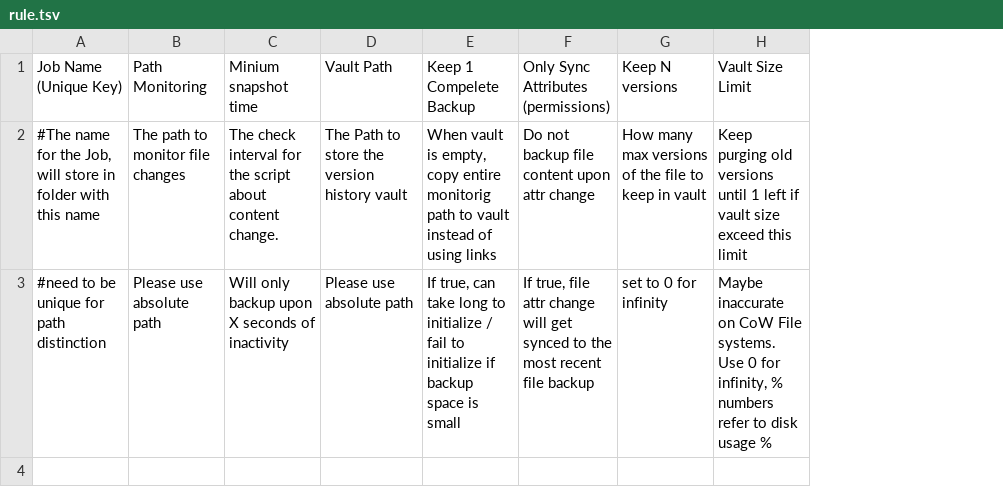
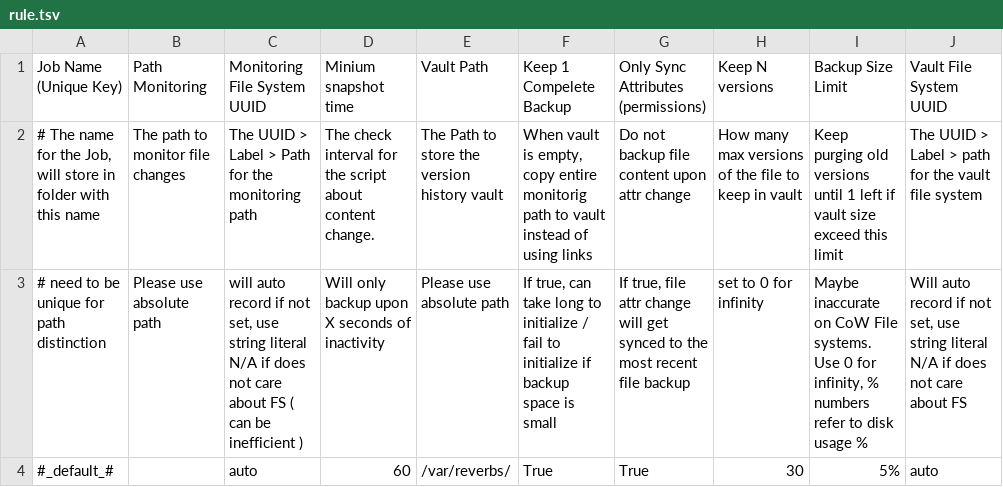
Before and after one commit to yufei-pan/reverberator, a TSV file: rule.tsv, drawn as a sheet; addresses are those after the commit; the diff names each change by its address in the sheet, - before the commit and + after, or states it on an @@ line.

```diff
--- a/rule.tsv
+++ b/rule.tsv
+column C, rows 1-3: Monitoring File System UUID | The UUID > Label > Path for the monitoring path | will auto record if not set, use string literal N/A if does not care about FS ( can be inefficient )
+column J, rows 1-3: Vault File System UUID | The UUID > Label > path for the vault file system | Will auto record if not set, use string literal N/A if does not care about FS
-I1: Vault Size Limit
+I1: Backup Size Limit
-A2: #The name for…
+A2: # The name for…
-A3: #need to be unique for path distinction
+A3: # need to be unique for path distinction
+row 4: #_default_# |  | auto | 60 | /var/reverbs/ | True | True | 30 | 5% | auto
```
Also changed, not shown: 5 other files.
